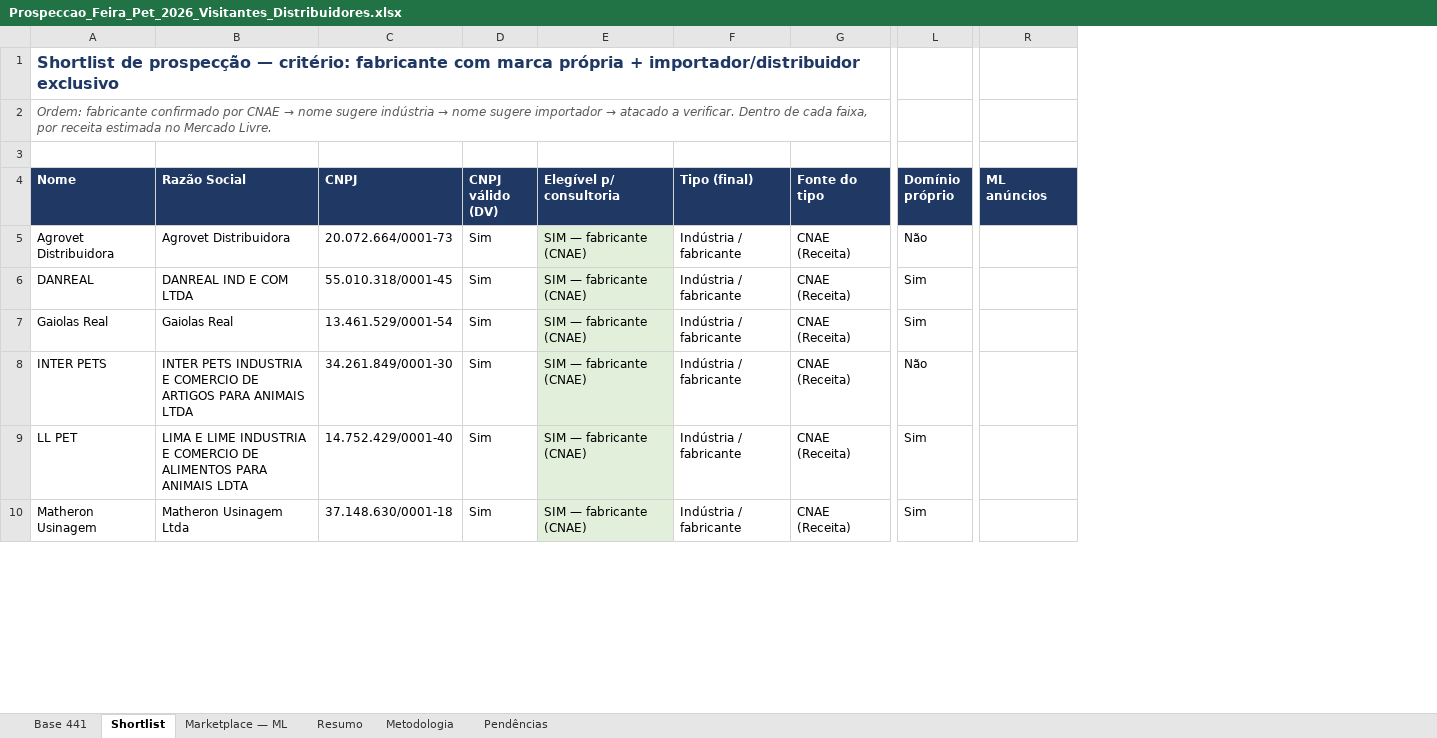
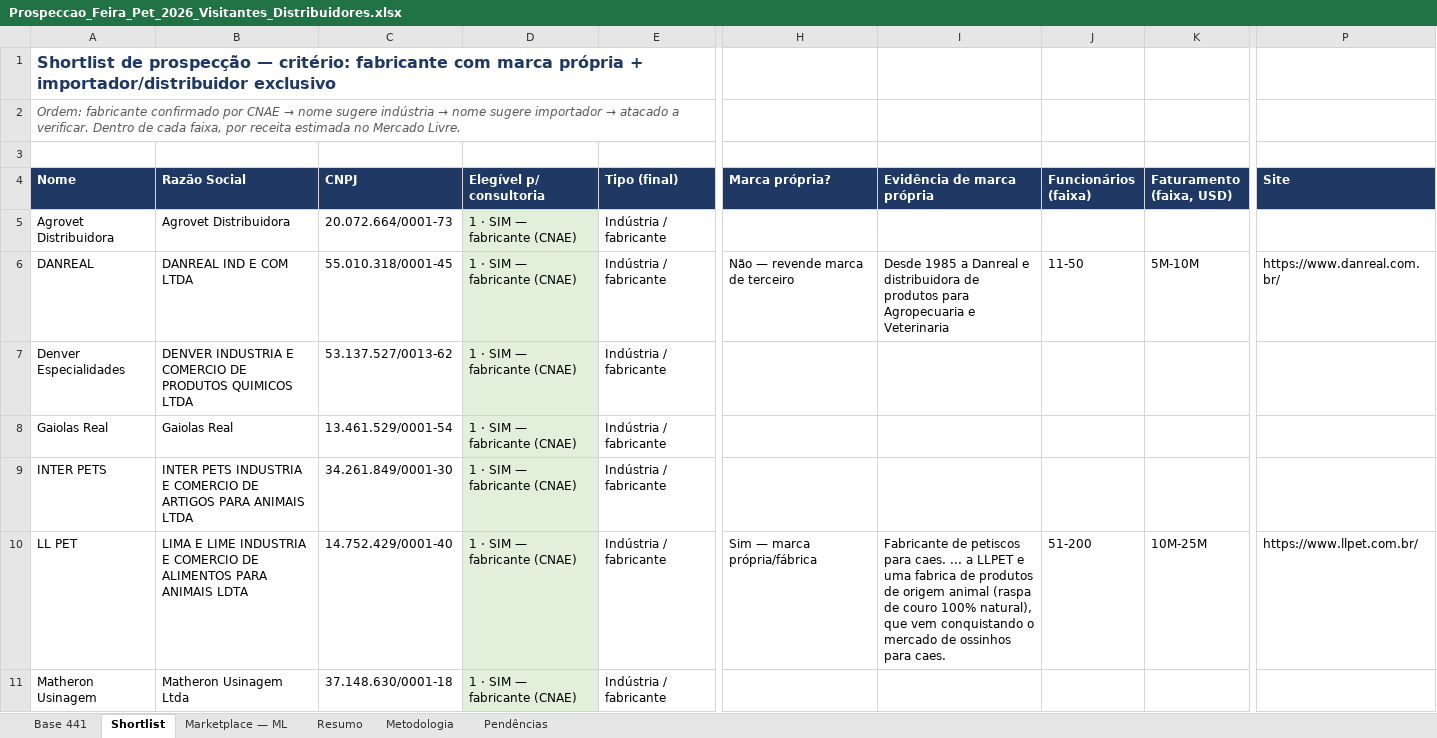
Before and after one commit to bkerber018/claude, an Excel workbook: Prospeccao_Feira_Pet_2026_Visitantes_Distribuidores.xlsx, sheet Shortlist, drawn as a sheet; only a part is shown, gaps mark what is left out; values as stored, in another font and other column widths than the file's, no borders; removed rows and columns are numbered as before the commit, all else as after; rows hold the shown columns only; the diff covers the shown part only; the diff names each change by its address in the sheet, - before the commit and + after, or states it on an @@ line.

```diff
--- a/Prospeccao_Feira_Pet_2026_Visitantes_Distribuidores.xlsx (sheet Shortlist)
+++ b/Prospeccao_Feira_Pet_2026_Visitantes_Distribuidores.xlsx (sheet Shortlist)
-column D (CNPJ válido (DV)), rows 5-10: all Sim
-column G (Fonte do tipo), rows 5-10: all CNAE (Receita)
+column H (Marca própria?), row 6: Não — revende marca de terceiro; row 10: Sim — marca própria/fábrica
+column I (Evidência de marca própria), row 6: Desde 1985 a Danreal e distribuidora de produtos para Agropecuaria e Veterinaria; row 10: Fabricante de petiscos para caes. ... a LLPET e uma fabrica de produtos de origem animal (raspa de couro 100% natural), que vem conquistando o mercado de ossinhos para caes.
+column J (Funcionários (faixa)), row 6: 11-50; row 10: 51-200
+column K (Faturamento (faixa, USD)), row 6: 5M-10M; row 10: 10M-25M
-column L (Domínio próprio), rows 5-10: Não | Sim | Sim | Não | Sim | Sim
+column P (Site), row 6: https://www.danreal.com.br/; row 10: https://www.llpet.com.br/
-column R (ML anúncios), empty
-D5:D6 (Elegível p/ consultoria): SIM — fabricante (CNAE)
+D5:D6 (Elegível p/ consultoria): 1 · SIM — fabricante (CNAE)
+row 7: Denver Especialidades | DENVER INDUSTRIA E COMERCIO DE PRODUTOS QUIMICOS LTDA | 53.137.527/0013-62 | 1 · SIM — fabricante (CNAE) | Indústria / fabricante
-D8:D11 (Elegível p/ consultoria): SIM — fabricante (CNAE)
+D8:D11 (Elegível p/ consultoria): 1 · SIM — fabricante (CNAE)
```
Also changed, not shown: 45 added rows, 36 removed rows and 70 edited cells elsewhere in this sheet, sheet Base 441, sheet Resumo.
